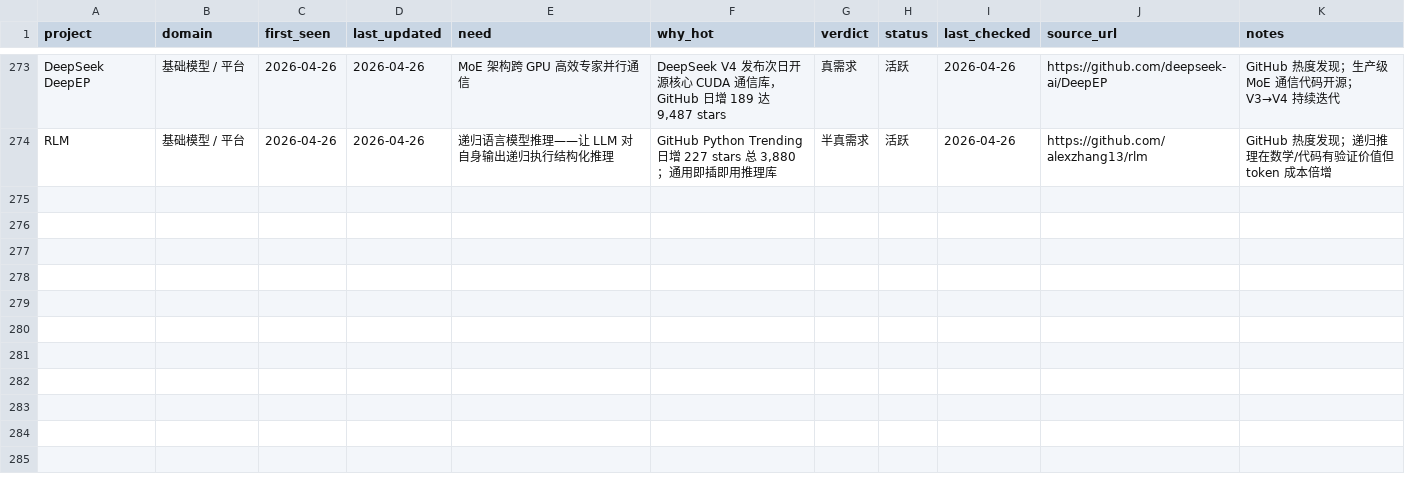
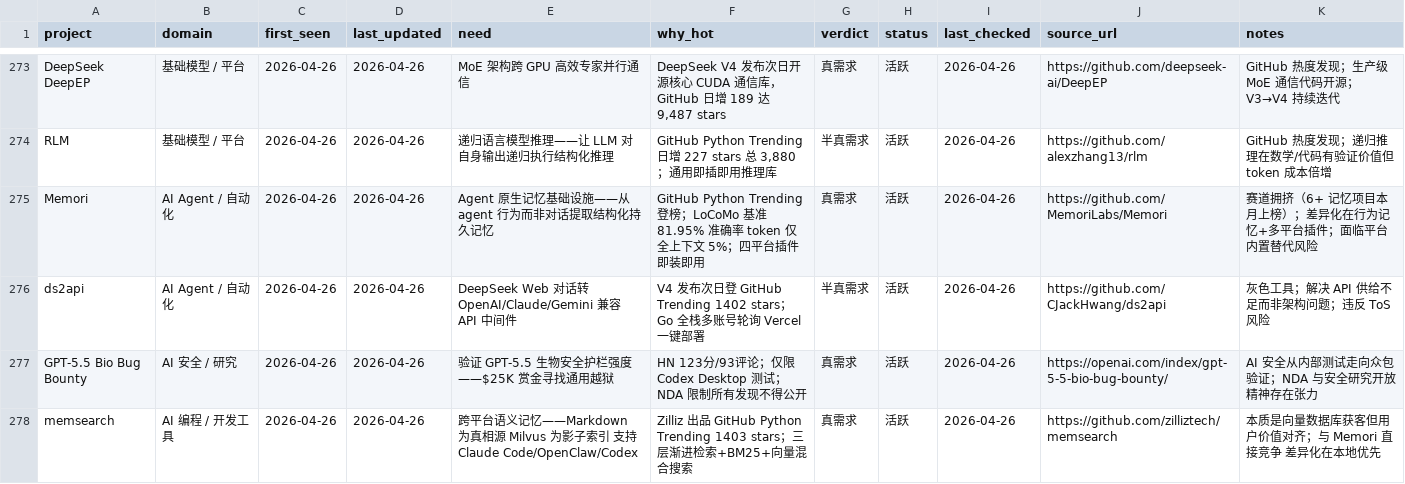
Before and after one commit to KuumaSan/AIProducts, a CSV file: tracking/ai-projects.csv, drawn as a sheet; only a part is shown, gaps mark what is left out.

Commit message:
AI日报: 更新项目追踪 2026-04-26

```diff
--- a/tracking/ai-projects.csv
+++ b/tracking/ai-projects.csv
@@ -274 +274,5 @@ DeepSeek DeepEP,基础模型 / 平台,2026-04-26,2026-04-26,MoE 架构跨 GPU
 RLM,基础模型 / 平台,2026-04-26,2026-04-26,递归语言模型推理——让 LLM 对自身输出递归执行结构化推理,"GitHub Python Trending 日增 227 stars 总 3,880；通用即插即用推理库",半真需求,活跃,2026-04-26,https://github.com/alexzhang13/rlm,"GitHub 热度发现；递归推理在数学/代码有验证价值但 token 成本倍增"
+Memori,AI Agent / 自动化,2026-04-26,2026-04-26,Agent 原生记忆基础设施——从 agent 行为而非对话提取结构化持久记忆,"GitHub Python Trending 登榜；LoCoMo 基准 81.95% 准确率 token 仅全上下文 5%；四平台插件即装即用",真需求,活跃,2026-04-26,https://github.com/MemoriLabs/Memori,"赛道拥挤（6+ 记忆项目本月上榜）；差异化在行为记忆+多平台插件；面临平台内置替代风险"
+ds2api,AI Agent / 自动化,2026-04-26,2026-04-26,DeepSeek Web 对话转 OpenAI/Claude/Gemini 兼容 API 中间件,"V4 发布次日登 GitHub Trending 1402 stars；Go 全栈多账号轮询 Vercel 一键部署",半真需求,活跃,2026-04-26,https://github.com/CJackHwang/ds2api,"灰色工具；解决 API 供给不足而非架构问题；违反 ToS 风险"
+GPT-5.5 Bio Bug Bounty,AI 安全 / 研究,2026-04-26,2026-04-26,验证 GPT-5.5 生物安全护栏强度——$25K 赏金寻找通用越狱,"HN 123分/93评论；仅限 Codex Desktop 测试；NDA 限制所有发现不得公开",真需求,活跃,2026-04-26,https://openai.com/index/gpt-5-5-bio-bug-bounty/,"AI 安全从内部测试走向众包验证；NDA 与安全研究开放精神存在张力"
+memsearch,AI 编程 / 开发工具,2026-04-26,2026-04-26,跨平台语义记忆——Markdown 为真相源 Milvus 为影子索引 支持 Claude Code/OpenClaw/Codex,"Zilliz 出品 GitHub Python Trending 1403 stars；三层渐进检索+BM25+向量混合搜索",真需求,活跃,2026-04-26,https://github.com/zilliztech/memsearch,"本质是向量数据库获客但用户价值对齐；与 Memori 直接竞争 差异化在本地优先"
```
